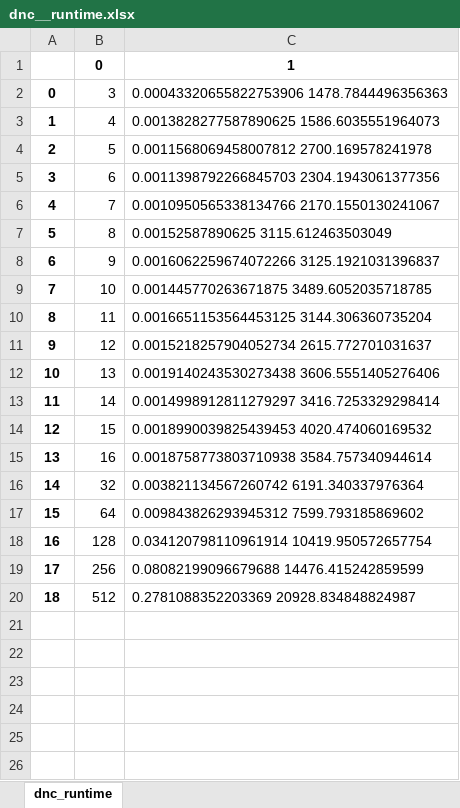
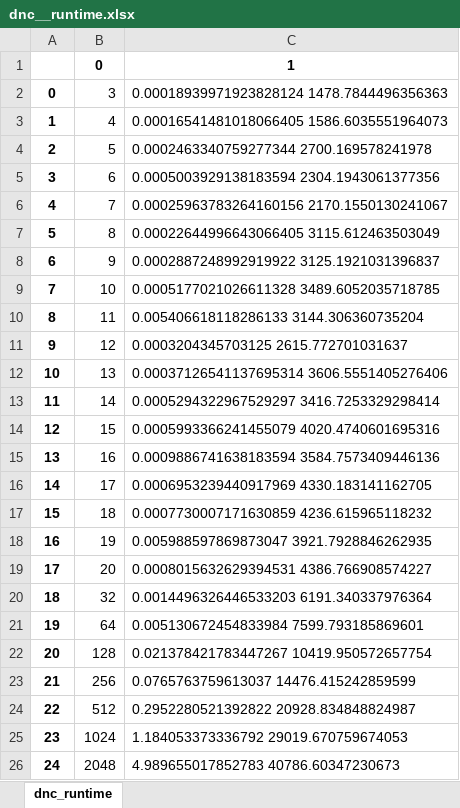
Before and after one commit to hrishi-1337/tsp_experimentation, an Excel workbook: output/dnc__runtime.xlsx, sheet dnc_runtime, drawn as a sheet; values as stored, in another font and other column widths than the file's, no borders; addresses are those after the commit; the diff names each change by its address in the sheet, - before the commit and + after, or states it on an @@ line.

```diff
--- a/output/dnc__runtime.xlsx (sheet dnc_runtime)
+++ b/output/dnc__runtime.xlsx (sheet dnc_runtime)
-C2: 0.00043320655822753906 1478.7844496356363
+C2: 0.00018939971923828124 1478.7844496356363
-C3: 0.0013828277587890625 1586.6035551964073
+C3: 0.00016541481018066405 1586.6035551964073
-C4: 0.0011568069458007812 2700.169578241978
+C4: 0.0002463340759277344 2700.169578241978
-C5: 0.0011398792266845703 2304.1943061377356
+C5: 0.0005003929138183594 2304.1943061377356
-C6: 0.0010950565338134766 2170.1550130241067
+C6: 0.00025963783264160156 2170.1550130241067
-C7: 0.00152587890625 3115.612463503049
+C7: 0.00022644996643066405 3115.612463503049
-C8: 0.0016062259674072266 3125.1921031396837
+C8: 0.0002887248992919922 3125.1921031396837
-C9: 0.001445770263671875 3489.6052035718785
+C9: 0.0005177021026611328 3489.6052035718785
-C10: 0.0016651153564453125 3144.306360735204
+C10: 0.005406618118286133 3144.306360735204
-C11: 0.0015218257904052734 2615.772701031637
+C11: 0.0003204345703125 2615.772701031637
-C12: 0.0019140243530273438 3606.5551405276406
+C12: 0.00037126541137695314 3606.5551405276406
-C13: 0.0014998912811279297 3416.7253329298414
+C13: 0.0005294322967529297 3416.7253329298414
-C14: 0.0018990039825439453 4020.474060169532
+C14: 0.0005993366241455079 4020.4740601695316
-C15: 0.0018758773803710938 3584.757340944614
+C15: 0.0009886741638183594 3584.7573409446136
+row 16: 14 | 17 | 0.0006953239440917969 4330.183141162705
+row 17: 15 | 18 | 0.0007730007171630859 4236.615965118232
+row 18: 16 | 19 | 0.005988597869873047 3921.7928846262935
+row 19: 17 | 20 | 0.0008015632629394531 4386.766908574227
@@ column A renumbered between rows 20 and 24 @@
-C20: 0.003821134567260742 6191.340337976364
+C20: 0.0014496326446533203 6191.340337976364
-C21: 0.009843826293945312 7599.793185869602
+C21: 0.005130672454833984 7599.793185869601
-C22: 0.034120798110961914 10419.950572657754
+C22: 0.021378421783447267 10419.950572657754
-C23: 0.08082199096679688 14476.415242859599
+C23: 0.0765763759613037 14476.415242859599
-C24: 0.2781088352203369 20928.834848824987
+C24: 0.2952280521392822 20928.834848824987
+row 25: 23 | 1024 | 1.184053373336792 29019.670759674053
+row 26: 24 | 2048 | 4.989655017852783 40786.60347230673
```
Also changed, not shown: output/greedy_runtime.xlsx, 3 other files.
